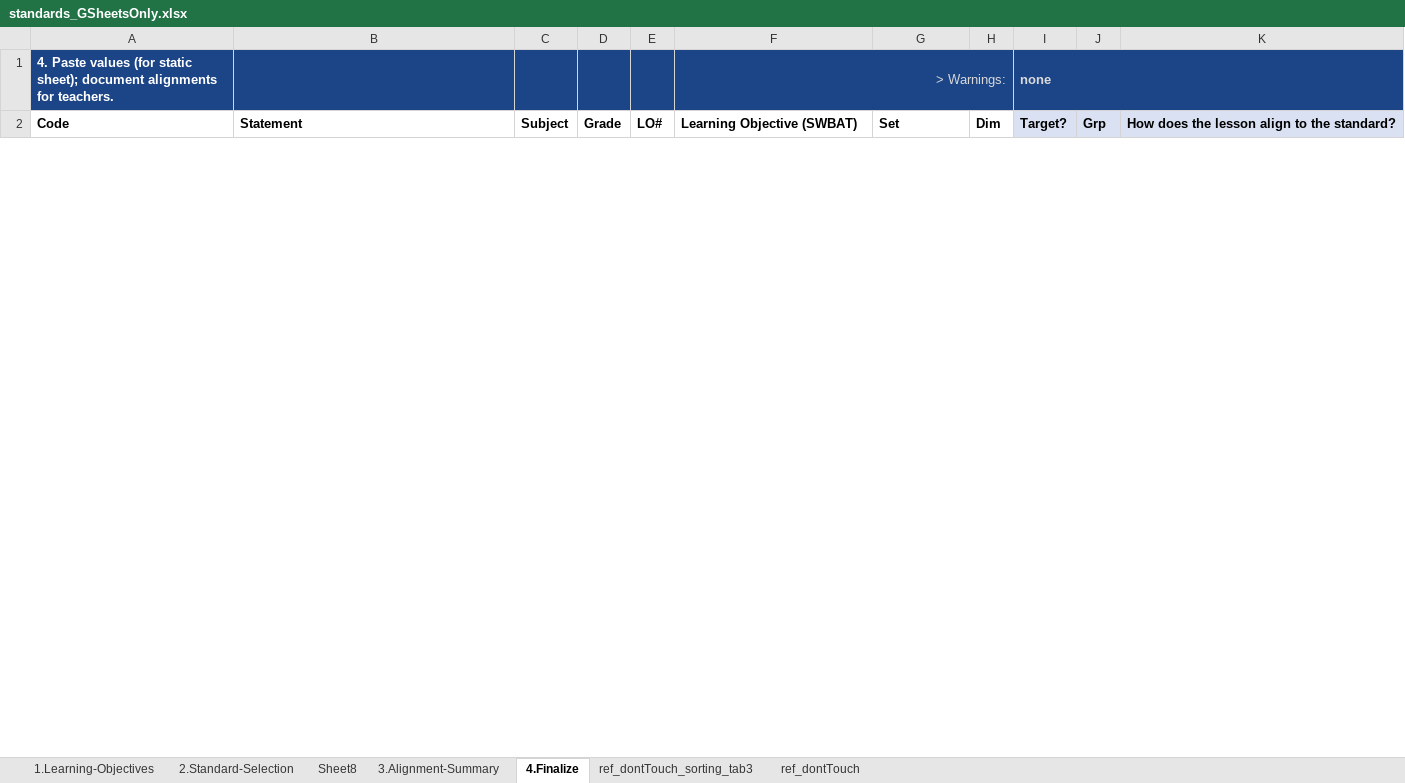
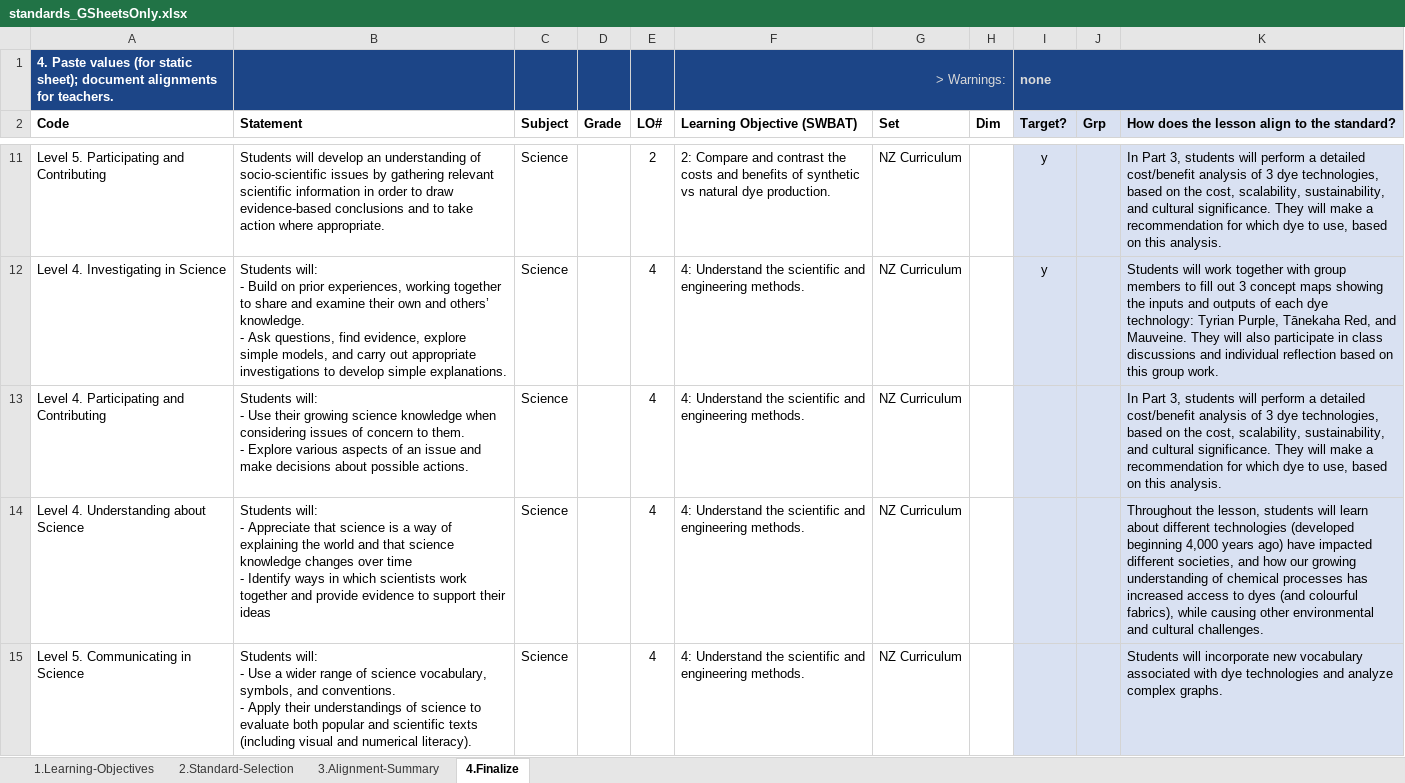
Before and after one commit to galacticpolymath/ColorfulSolns_en-US, an Excel workbook: meta/standards_GSheetsOnly.xlsx, sheet 4.Finalize, drawn as a sheet; only a part is shown, gaps mark what is left out; values as stored, in another font and other column widths than the file's, no borders; charts and pictures and conditional formats not drawn; ↵ is a line break in a cell; the diff covers the shown part only; the diff names each change by its address in the sheet, - before the commit and + after, or states it on an @@ line.

```diff
--- a/meta/standards_GSheetsOnly.xlsx (sheet 4.Finalize)
+++ b/meta/standards_GSheetsOnly.xlsx (sheet 4.Finalize)
-sheet tab: Sheet8
@@ sheet tab hidden: ref_dontTouch_sorting_tab3 @@
@@ sheet tab hidden: ref_dontTouch @@
+row 11: Level 5. Participating and Contributing | Students will develop an understanding of socio-scientific issues by gathering relevant scientific information in order to draw evidence-based conclusions and to take action where appropriate. | Science |  | 2 | 2: Compare and contrast the costs and benefits of synthetic vs natural dye production. | NZ Curriculum |  | y |  | In Part 3, students will perform a detailed cost/benefit analysis of 3 dye technologies, based on the cost, scalability, sustainability, and cultural significance. They will make a recommendation for which dye to use, based on this analysis.
+row 12: Level 4. Investigating in Science | Students will: ↵ - Build on prior experiences, working together to share and examine their own and others’ knowledge. ↵ - Ask questions, find evidence, explore simple models, and carry out appropriate investigations to develop simple explanations. | Science |  | 4 | 4: Understand the scientific and engineering methods. | NZ Curriculum |  | y |  | Students will work together with group members to fill out 3 concept maps showing the inputs and outputs of each dye technology: Tyrian Purple, Tānekaha Red, and Mauveine. They will also participate in class discussions and individual reflection based on this group work.
+row 13: Level 4. Participating and Contributing | Students will: ↵ - Use their growing science knowledge when considering issues of concern to them. ↵ - Explore various aspects of an issue and make decisions about possible actions. | Science |  | 4 | 4: Understand the scientific and engineering methods. | NZ Curriculum |  |  |  | In Part 3, students will perform a detailed cost/benefit analysis of 3 dye technologies, based on the cost, scalability, sustainability, and cultural significance. They will make a recommendation for which dye to use, based on this analysis.
+row 14: Level 4. Understanding about Science | Students will: ↵ - Appreciate that science is a way of explaining the world and that science knowledge changes over time ↵ - Identify ways in which scientists work together and provide evidence to support their ideas | Science |  | 4 | 4: Understand the scientific and engineering methods. | NZ Curriculum |  |  |  | Throughout the lesson, students will learn about different technologies (developed beginning 4,000 years ago) have impacted different societies, and how our growing understanding of chemical processes has increased access to dyes (and colourful fabrics), while causing other environmental and cultural challenges.
+row 15: Level 5. Communicating in Science | Students will: ↵ - Use a wider range of science vocabulary, symbols, and conventions. ↵ - Apply their understandings of science to evaluate both popular and scientific texts (including visual and numerical literacy). | Science |  | 4 | 4: Understand the scientific and engineering methods. | NZ Curriculum |  |  |  | Students will incorporate new vocabulary associated with dye technologies and analyze complex graphs.
```
Also changed, not shown: 13 added rows and 1 removed row elsewhere in this sheet, sheet 3.Alignment-Summary, sheet 2.Standard-Selection, sheet 1.Learning-Objectives, hidden cells, charts or pictures, meta/teaching-materials.xlsx, meta/version-info.xlsx, 14 other files.
